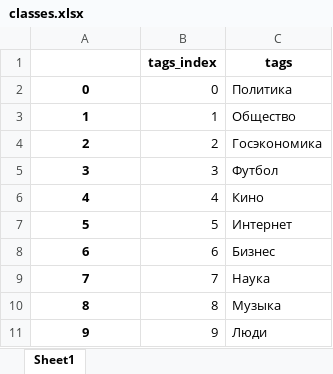
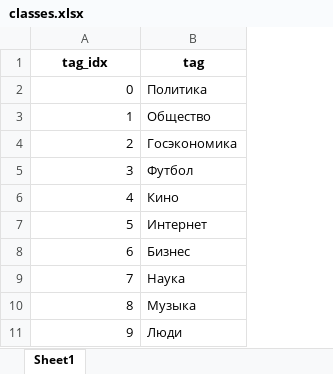
Before and after one commit to hwpy/doc_classifier, an Excel workbook: excel/classes.xlsx, sheet Sheet1, drawn as a sheet; values as stored, in another font and other column widths than the file's, no borders; removed rows and columns are numbered as before the commit, all else as after; the diff names each change by its address in the sheet, - before the commit and + after, or states it on an @@ line.

```diff
--- a/excel/classes.xlsx (sheet Sheet1)
+++ b/excel/classes.xlsx (sheet Sheet1)
-column B, rows 2-11: 0 | 1 | 2 | 3 | 4 | 5 | 6 | 7 | 8 | 9
-row 1:  | tags_index | tags
+row 1: tag_idx | tag
@@ A2:A11 bold: on → off, alignment: center → right @@
```
Also changed, not shown: excel/classification_report_lstm.xlsx, excel/transcribed.xlsx, 3 other files.
